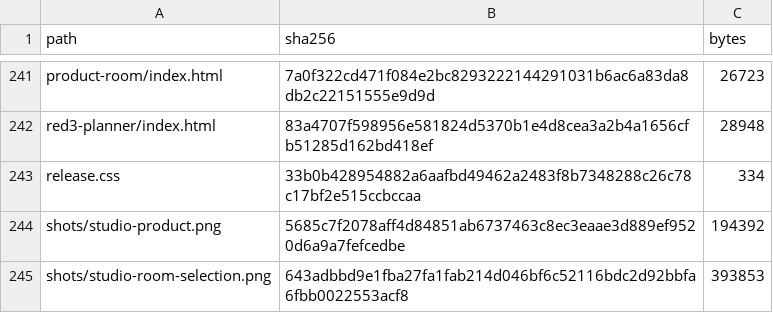
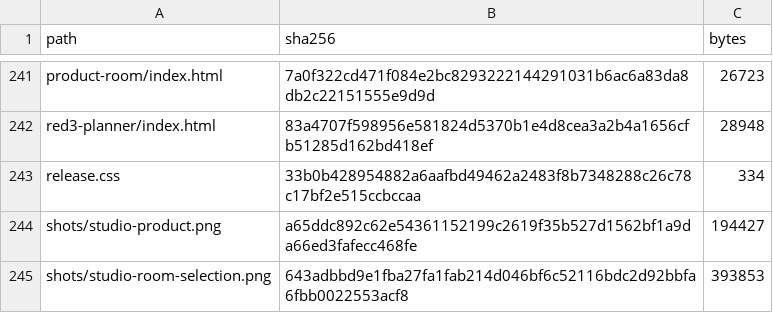
Before and after one commit to Nickgonzales76017/bonfyre, a TSV file: site/spaces/RELEASE.tsv, drawn as a sheet; only a part is shown, gaps mark what is left out.

```diff
--- a/site/spaces/RELEASE.tsv
+++ b/site/spaces/RELEASE.tsv
@@ -243,3 +243,3 @@ red3-planner/index.html	83a4707f598956e581824d5370b1e4d8cea3a2b4a1656cfb51285d16
 release.css	33b0b428954882a6aafbd49462a2483f8b7348288c26c78c17bf2e515ccbccaa	334
-shots/studio-product.png	5685c7f2078aff4d84851ab6737463c8ec3eaae3d889ef9520d6a9a7fefcedbe	194392
+shots/studio-product.png	a65ddc892c62e54361152199c2619f35b527d1562bf1a9da66ed3fafecc468fe	194427
 shots/studio-room-selection.png	643adbbd9e1fba27fa1fab214d046bf6c52116bdc2d92bbfa6fbb0022553acf8	393853
```
Also changed, not shown: 1 other file.
